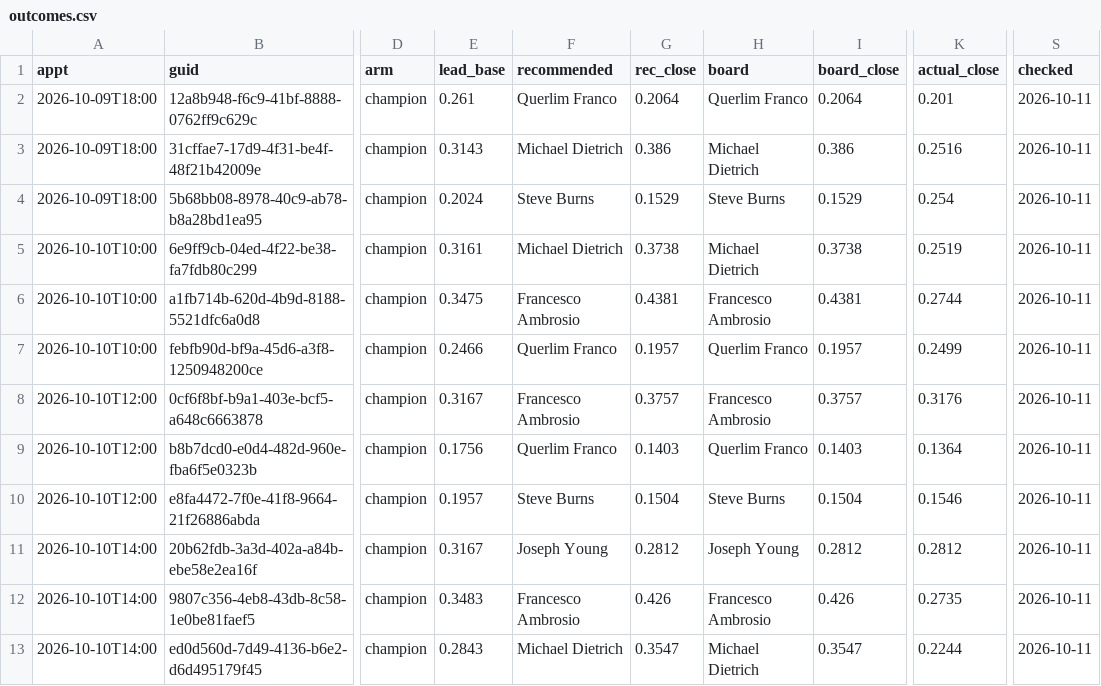
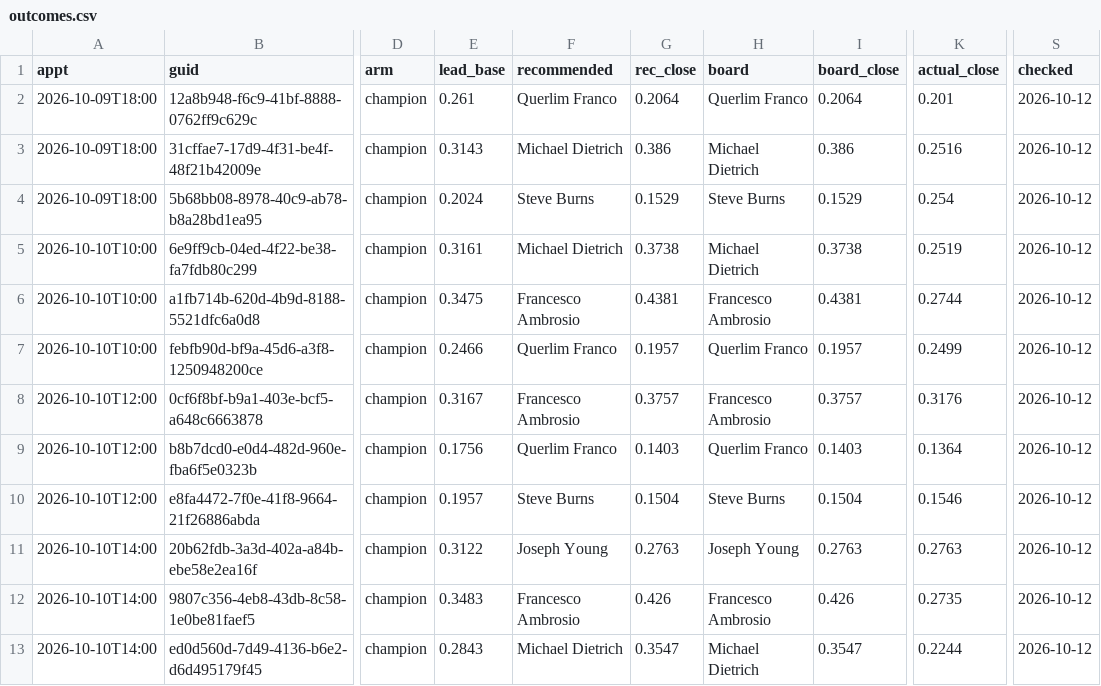
Before and after one commit to rapidhsg/rr-metrics-data, a CSV file: sales-board-engine/memory/outcomes.csv, drawn as a sheet; only a part is shown, gaps mark what is left out; the diff names each change by its address in the sheet, - before the commit and + after, or states it on an @@ line.

```diff
--- a/sales-board-engine/memory/outcomes.csv
+++ b/sales-board-engine/memory/outcomes.csv
-S2:S13 (checked): 2026-10-11
+S2:S13 (checked): 2026-10-12
-E11 (lead_base): 0.3167
+E11 (lead_base): 0.3122
-G11 (rec_close): 0.2812
+G11 (rec_close): 0.2763
-I11 (board_close): 0.2812
+I11 (board_close): 0.2763
-K11 (actual_close): 0.2812
+K11 (actual_close): 0.2763
```
Also changed, not shown: sales-board-engine/memory/forecasts.csv, sales-board-engine/memory/plans.csv, 3 other files.
